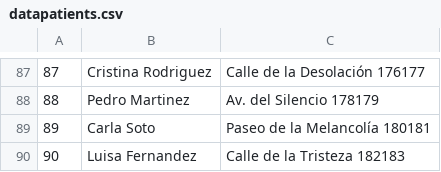
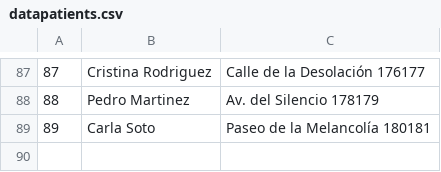
Before and after one commit to jvboronatjosep/Ex2av, a CSV file: datapatients.csv, drawn as a sheet; only a part is shown, gaps mark what is left out; the diff names each change by its address in the sheet, - before the commit and + after, or states it on an @@ line.

```diff
--- a/datapatients.csv
+++ b/datapatients.csv
-row 90: 90 | Luisa Fernandez | Calle de la Tristeza 182183
```
Also changed, not shown: datanew.csv, 2 other files.
